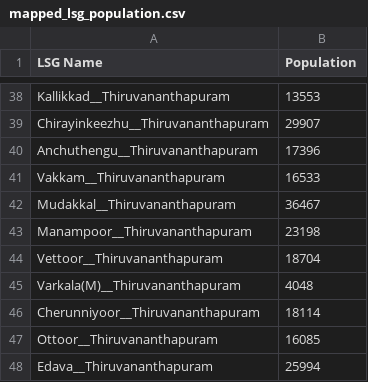
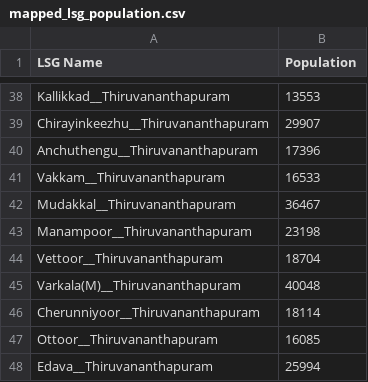
Before and after one commit to srhariha/SpatioTemporalSEIR, a CSV file: raw/mapped_lsg_population.csv, drawn as a sheet; only a part is shown, gaps mark what is left out.

```diff
--- a/raw/mapped_lsg_population.csv
+++ b/raw/mapped_lsg_population.csv
@@ -44,3 +44,3 @@ Manampoor__Thiruvananthapuram,23198
 Vettoor__Thiruvananthapuram,18704
-Varkala(M)__Thiruvananthapuram,4048
+Varkala(M)__Thiruvananthapuram,40048
 Cherunniyoor__Thiruvananthapuram,18114
```
Also changed, not shown: data/tvm_init_data.csv, output/ksg_tmatrix_results.csv, 8 other files.
